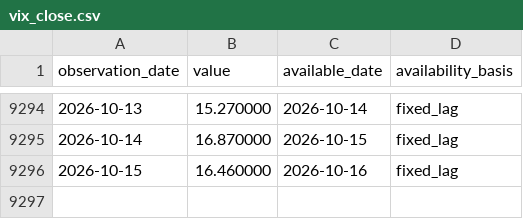
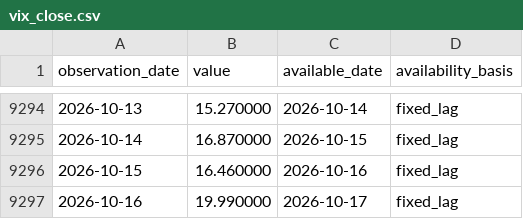
Before and after one commit to lava-chen/macro-regime-quant, a CSV file: data/raw/vix/vix_close.csv, drawn as a sheet; only a part is shown, gaps mark what is left out; the diff names each change by its address in the sheet, - before the commit and + after, or states it on an @@ line.

```diff
--- a/data/raw/vix/vix_close.csv
+++ b/data/raw/vix/vix_close.csv
+row 9297: 2026-10-16 | 19.990000 | 2026-10-17 | fixed_lag
```
Also changed, not shown: data/raw/vix/vix-daily.csv, data/raw/vix/vix-monthly.csv.
